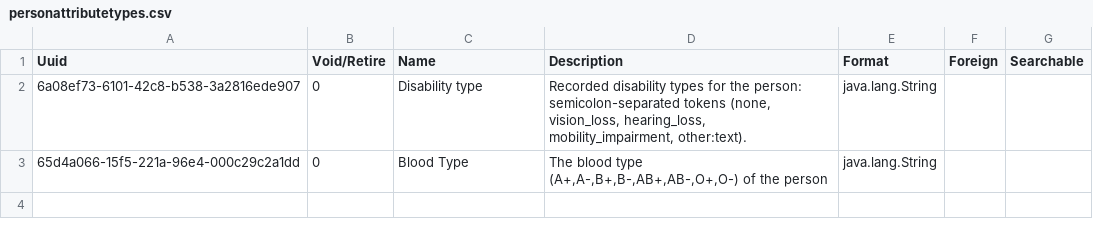
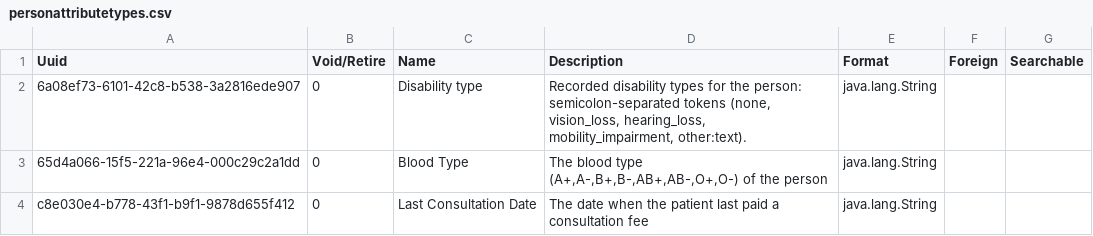
Before and after one commit to palladium-group/ethiopiaemr-openmrs-content, a CSV file: configuration/backend_configuration/personattributetypes/personattributetypes.csv, drawn as a sheet; the diff names each change by its address in the sheet, - before the commit and + after, or states it on an @@ line.

```diff
--- a/configuration/backend_configuration/personattributetypes/personattributetypes.csv
+++ b/configuration/backend_configuration/personattributetypes/personattributetypes.csv
+row 4: c8e030e4-b778-43f1-b9f1-9878d655f412 | 0 | Last Consultation Date | The date when the patient last paid a consultation fee | java.lang.String
```
Also changed, not shown: 1 other file.
